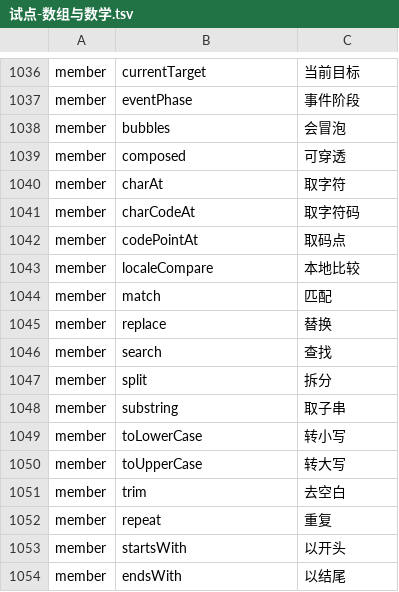
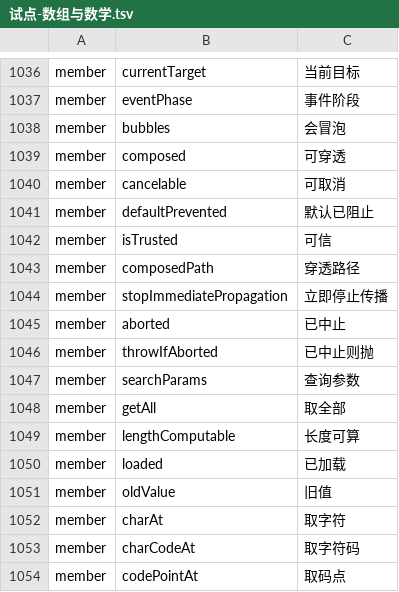
Before and after one commit to YoloLogic/ChineseTypeScript, a TSV file: stdlib/试点-数组与数学.tsv, drawn as a sheet; only a part is shown, gaps mark what is left out; the shorter side is filled out with more unchanged rows.

Commit message:
标准库汉化：译名 1059→1071（专用名，事件/中止信号）：可取消/默认已阻止/可信/穿透路径/立即停止传播/已中止/已中止则抛/查询参数/取全部/长度可算/已加载/旧值；接口块 1042→1043；README 同步 1071；判定 10/10

```diff
--- a/stdlib/试点-数组与数学.tsv
+++ b/stdlib/试点-数组与数学.tsv
@@ -1039,2 +1039,14 @@ member	bubbles	会冒泡
 member	composed	可穿透
+member	cancelable	可取消
+member	defaultPrevented	默认已阻止
+member	isTrusted	可信
+member	composedPath	穿透路径
+member	stopImmediatePropagation	立即停止传播
+member	aborted	已中止
+member	throwIfAborted	已中止则抛
+member	searchParams	查询参数
+member	getAll	取全部
+member	lengthComputable	长度可算
+member	loaded	已加载
+member	oldValue	旧值
 member	charAt	取字符
```
Also changed, not shown: 3 other files.
